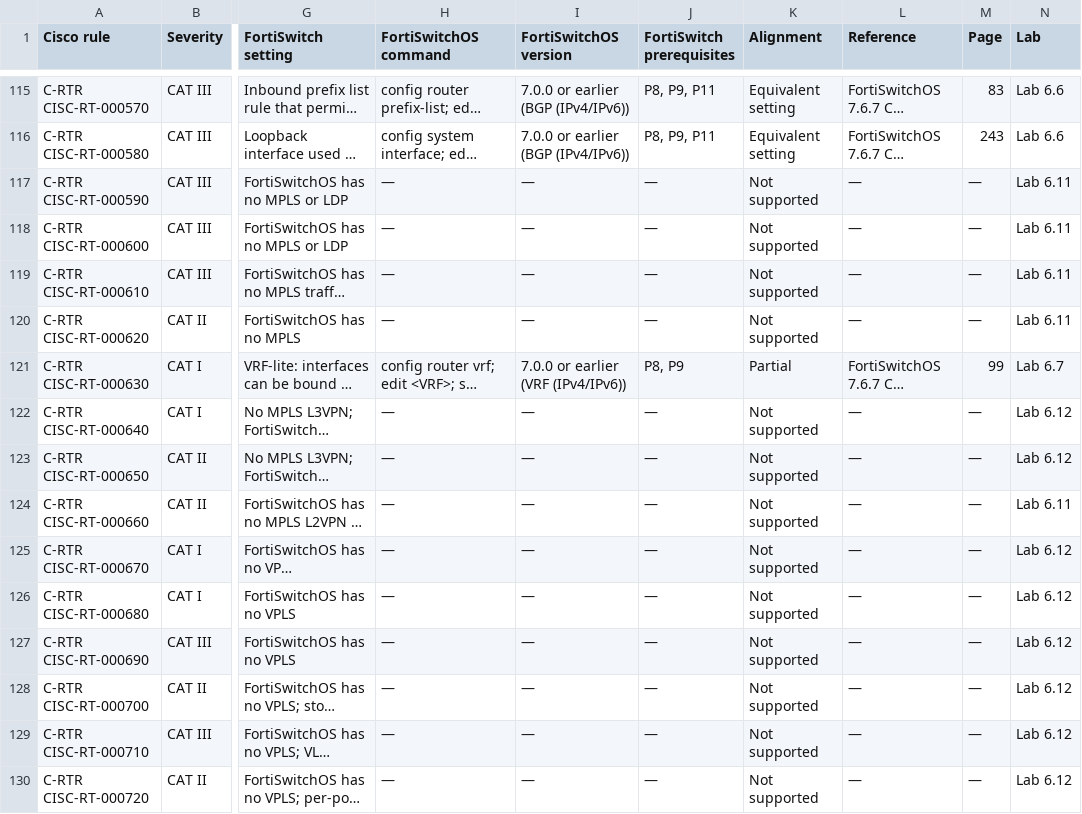
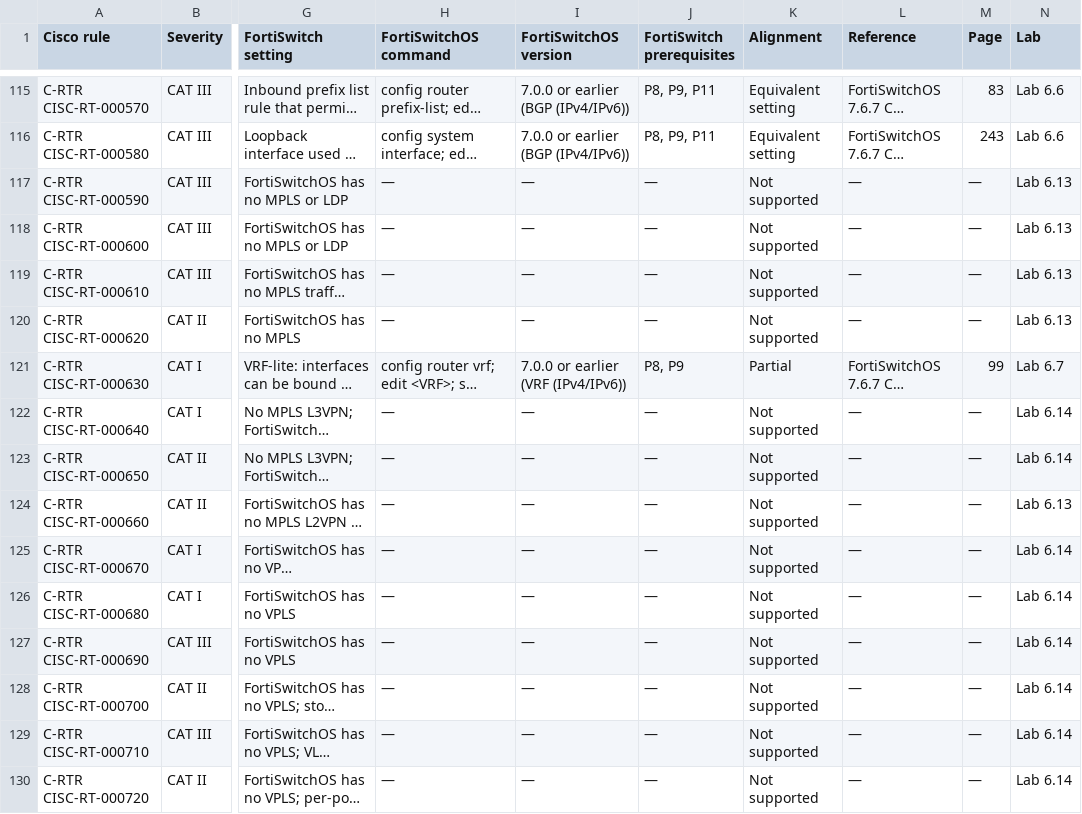
Before and after one commit to Tim-Army/Enterprise-Infrastructure-Encyclopedia, a CSV file: volumes/volume-201-fortiswitch-stig-and-srg-mapping/data/02-fortiswitch-and-cisco-catalyst-switch-stig-crosswalk-crosswalk.csv, drawn as a sheet; only a part is shown, gaps mark what is left out; long unchanged cells end in …; the diff covers the shown part only; the diff names each change by its address in the sheet, - before the commit and + after, or states it on an @@ line.

```diff
--- a/volumes/volume-201-fortiswitch-stig-and-srg-mapping/data/02-fortiswitch-and-cisco-catalyst-switch-stig-crosswalk-crosswalk.csv
+++ b/volumes/volume-201-fortiswitch-stig-and-srg-mapping/data/02-fortiswitch-and-cisco-catalyst-switch-stig-crosswalk-crosswalk.csv
-N117:N120 (Lab): Lab 6.11
+N117:N120 (Lab): Lab 6.13
-N122:N123 (Lab): Lab 6.12
+N122:N123 (Lab): Lab 6.14
-N124 (Lab): Lab 6.11
+N124 (Lab): Lab 6.13
-N125:N130 (Lab): Lab 6.12
+N125:N130 (Lab): Lab 6.14
```
Also changed, not shown: 35 edited cells elsewhere in this file, volumes/volume-201-fortiswitch-stig-and-srg-mapping/data/01-fortiswitch-feature-version-and-srg-map-feature-map.csv, volumes/volume-201-fortiswitch-stig-and-srg-mapping/data/01-fortiswitch-feature-version-and-srg-map-requirements.csv, 13 other files.
